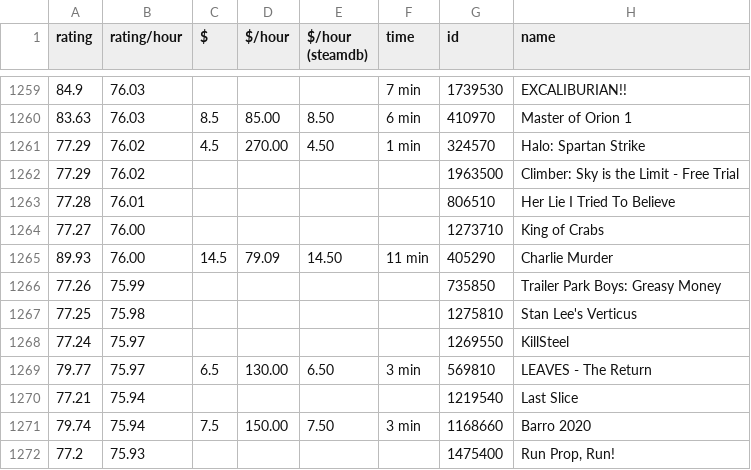
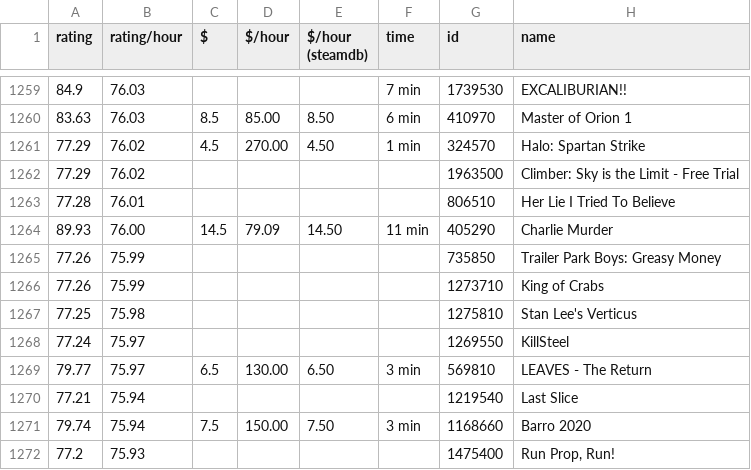
Before and after one commit to trentbuck/games, a CSV file: what-game-next.csv, drawn as a sheet; only a part is shown, gaps mark what is left out.

Commit message:
fixup! Snapshot of output data

```diff
--- a/what-game-next.csv
+++ b/what-game-next.csv
@@ -1263,5 +1263,5 @@ rating,rating/hour,$,$/hour,"$/hour (steamdb)",time,id,name
 77.28,76.01,,,,,806510,"Her Lie I Tried To Believe"
-77.27,76.00,,,,,1273710,"King of Crabs"
 89.93,76.00,14.5,79.09,14.50,"11 min",405290,"Charlie Murder"
 77.26,75.99,,,,,735850,"Trailer Park Boys: Greasy Money"
+77.26,75.99,,,,,1273710,"King of Crabs"
 77.25,75.98,,,,,1275810,"Stan Lee's Verticus"
```
